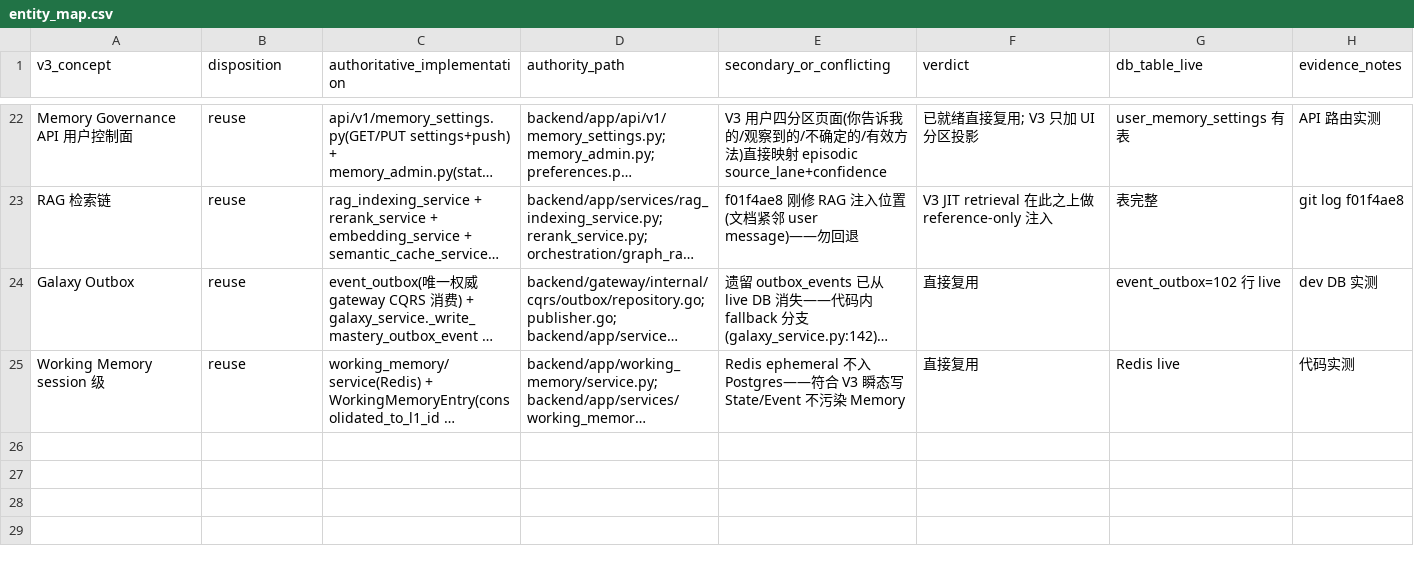
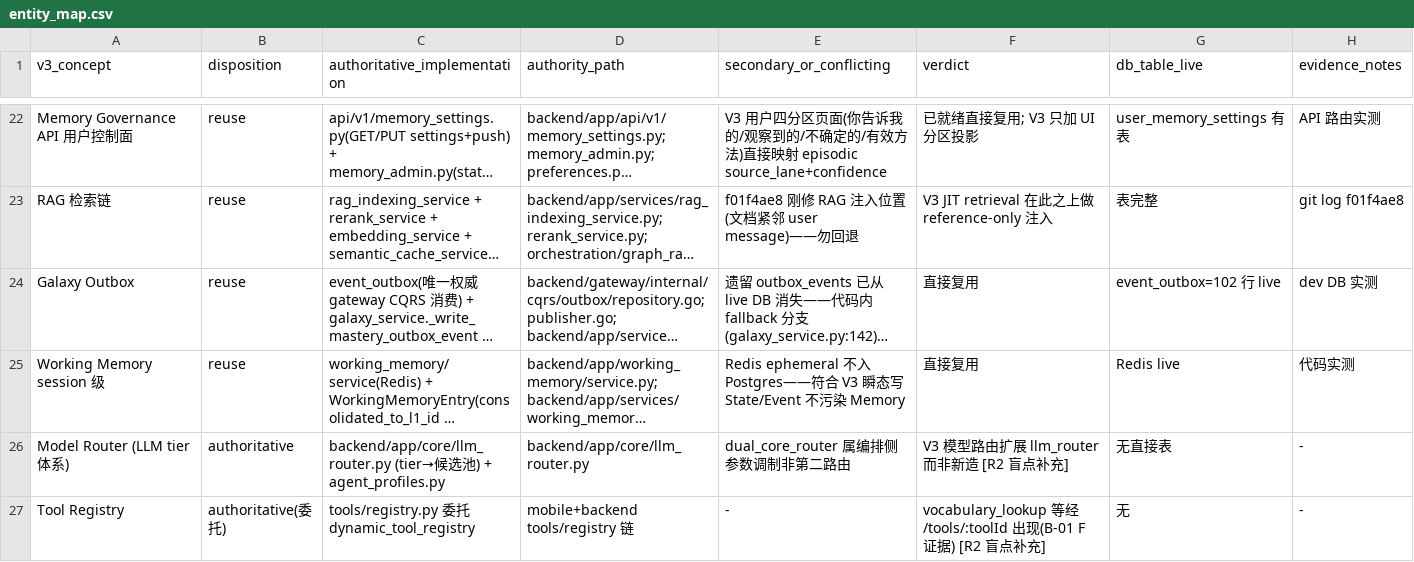
Before and after one commit to BRSAMAyu/Sparkle-project, a CSV file: v3-output/B-06/entity_map.csv, drawn as a sheet; only a part is shown, gaps mark what is left out; long unchanged cells end in …; the diff covers the shown part only; the diff names each change by its address in the sheet, - before the commit and + after, or states it on an @@ line.

Commit message:
B-06 dual-review remediation (R1 E1/E2/O1 + R2 C1-C4, blind spots) -> DONE
- E1: aurora_calibration_receipt registry claim corrected (6 lanes only,
  unregistered-lane writes are a live contract violation -> V3-FIX-06)
- E2: D-STATE orphan-path wording; C2: D-TASK governance claim softened
  (CARD-DUAL-WRITE guard disabled, consistency_validator never existed)
- C1/C3: UserWorldSnapshot reclassified to authoritative-contract
  (UserStateV1 schema.py:285); no-authority now = Experience Memory +
  Trajectory (2, consistent across section 0/section 3/CSV)
- C4: as_of snapshot annotation; R2 blind spots added (Model Router, Tool
  Registry delegation, cognitive_ownership D13) to CSV + section 1.5
- Debt ledger: engine-side is_pro derivation registered (O1)
- Both REVIEW_RECEIPTs copied; B-06 marked DONE in fleet state

```diff
--- a/v3-output/B-06/entity_map.csv
+++ b/v3-output/B-06/entity_map.csv
+row 26: Model Router (LLM tier 体系) | authoritative | backend/app/core/llm_router.py (tier→候选池) + agent_profiles.py | backend/app/core/llm_router.py | dual_core_router 属编排侧参数调制非第二路由 | V3 模型路由扩展 llm_router 而非新造 [R2 盲点补充] | 无直接表 | -
+row 27: Tool Registry | authoritative(委托) | tools/registry.py 委托 dynamic_tool_registry | mobile+backend tools/registry 链 | - | vocabulary_lookup 等经 /tools/:toolId 出现(B-01 F 证据) [R2 盲点补充] | 无 | -
```
Also changed, not shown: 1 added row and 4 edited cells elsewhere in this file, 6 other files.
